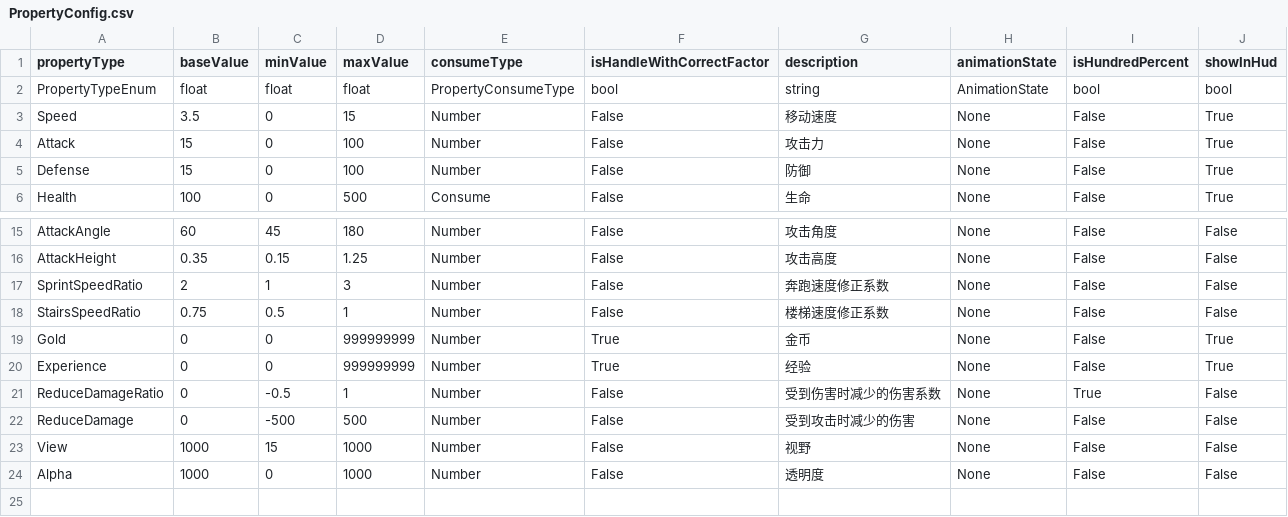
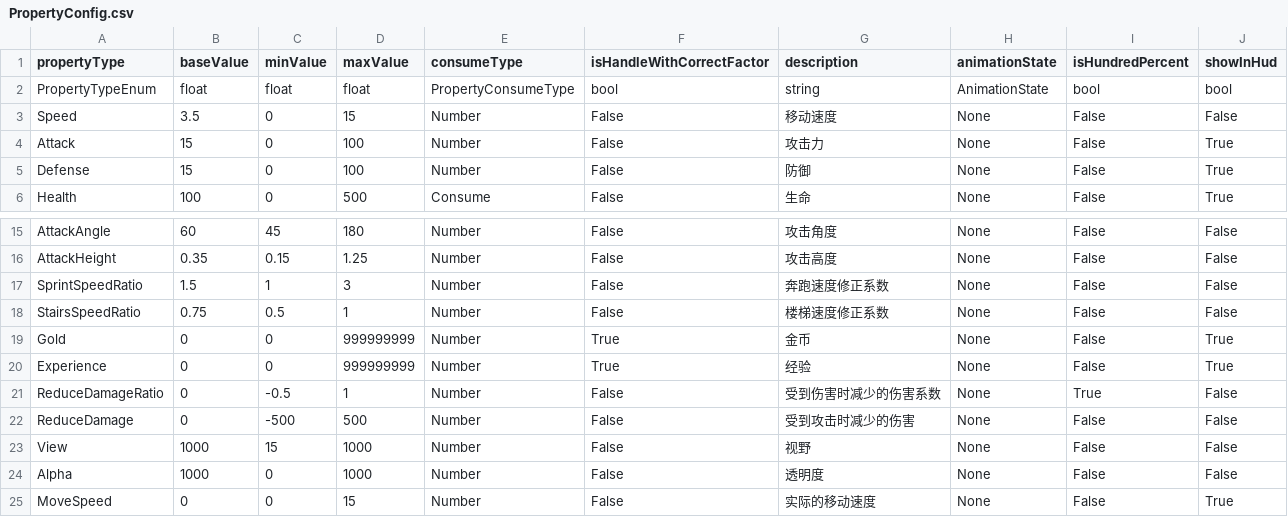
Before and after one commit to ljshhhxqx/liujunsongworkspace, a CSV file: Res/Preload/ConfigAsset/Csv/PropertyConfig.csv, drawn as a sheet; only a part is shown, gaps mark what is left out.

```diff
--- a/Res/Preload/ConfigAsset/Csv/PropertyConfig.csv
+++ b/Res/Preload/ConfigAsset/Csv/PropertyConfig.csv
@@ -2,3 +2,3 @@ propertyType,baseValue,minValue,maxValue,consumeType,isHandleWithCorrectFactor,d
 PropertyTypeEnum,float,float,float,PropertyConsumeType,bool,string,AnimationState,bool,bool
-Speed,3.5,0,15,Number,False,移动速度,None,False,True
+Speed,3.5,0,15,Number,False,移动速度,None,False,False
 Attack,15,0,100,Number,False,攻击力,None,False,True
@@ -16,3 +16,3 @@ AttackAngle,60,45,180,Number,False,攻击角度,None,False,False
 AttackHeight,0.35,0.15,1.25,Number,False,攻击高度,None,False,False
-SprintSpeedRatio,2,1,3,Number,False,奔跑速度修正系数,None,False,False
+SprintSpeedRatio,1.5,1,3,Number,False,奔跑速度修正系数,None,False,False
 StairsSpeedRatio,0.75,0.5,1,Number,False,楼梯速度修正系数,None,False,False
@@ -24 +24,2 @@ View,1000,15,1000,Number,False,视野,None,False,False
 Alpha,1000,0,1000,Number,False,透明度,None,False,False
+MoveSpeed,0,0,15,Number,False,实际的移动速度,None,False,True
```
Also changed, not shown: 9 other files.
